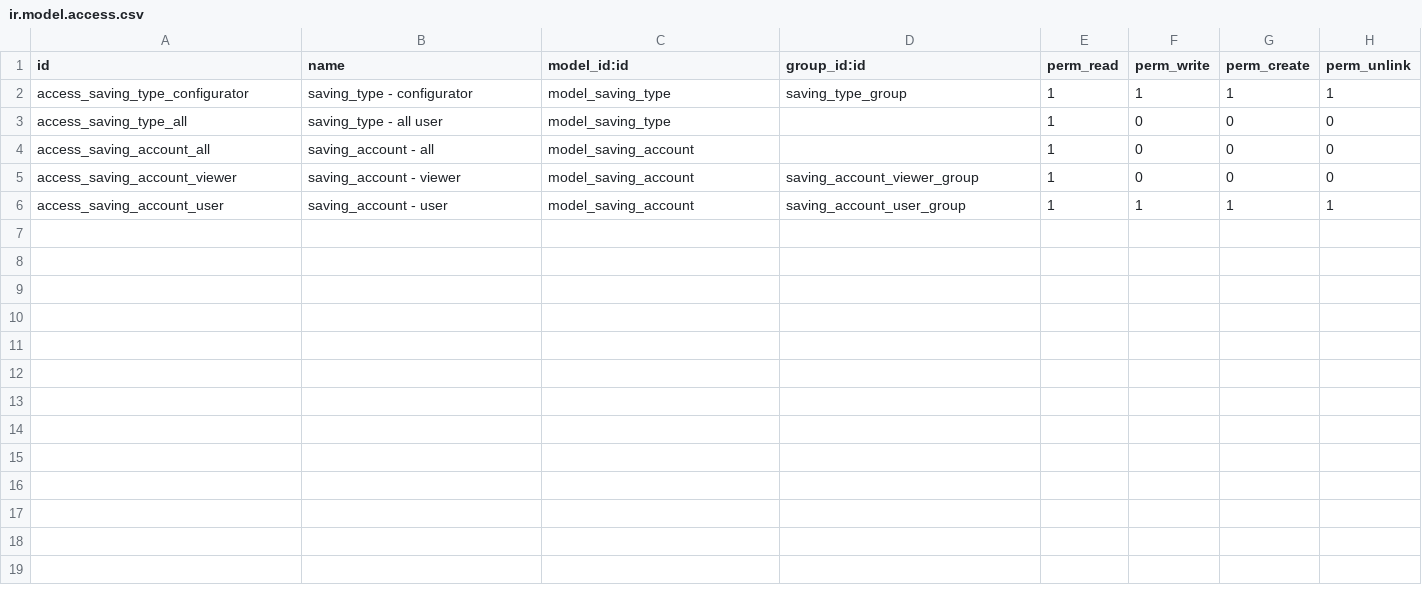
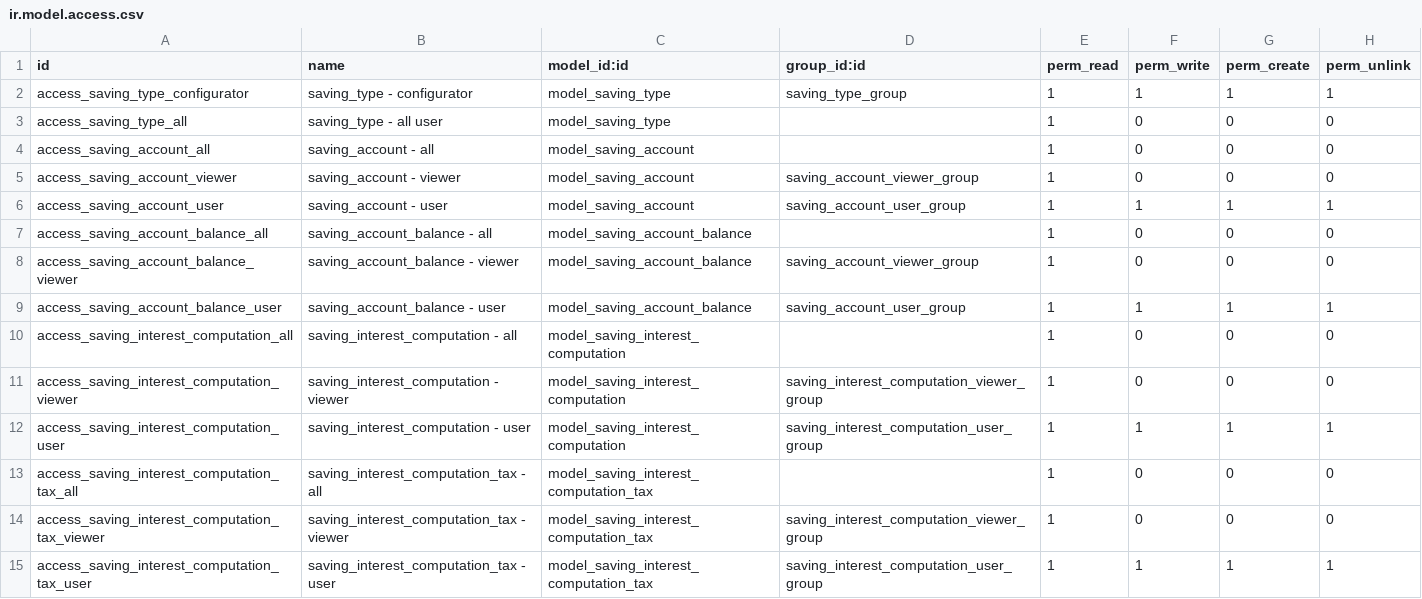
Before and after one commit to open-synergy/ssi-saving, a CSV file: ssi_saving/security/ir.model.access.csv, drawn as a sheet; the diff names each change by its address in the sheet, - before the commit and + after, or states it on an @@ line.

Commit message:
[ssi_saving] 14.0.2.0.0

```diff
--- a/ssi_saving/security/ir.model.access.csv
+++ b/ssi_saving/security/ir.model.access.csv
+row 7: access_saving_account_balance_all | saving_account_balance - all | model_saving_account_balance |  | 1 | 0 | 0 | 0
+row 8: access_saving_account_balance_viewer | saving_account_balance - viewer | model_saving_account_balance | saving_account_viewer_group | 1 | 0 | 0 | 0
+row 9: access_saving_account_balance_user | saving_account_balance - user | model_saving_account_balance | saving_account_user_group | 1 | 1 | 1 | 1
+row 10: access_saving_interest_computation_all | saving_interest_computation - all | model_saving_interest_computation |  | 1 | 0 | 0 | 0
+row 11: access_saving_interest_computation_viewer | saving_interest_computation - viewer | model_saving_interest_computation | saving_interest_computation_viewer_group | 1 | 0 | 0 | 0
+row 12: access_saving_interest_computation_user | saving_interest_computation - user | model_saving_interest_computation | saving_interest_computation_user_group | 1 | 1 | 1 | 1
+row 13: access_saving_interest_computation_tax_all | saving_interest_computation_tax - all | model_saving_interest_computation_tax |  | 1 | 0 | 0 | 0
+row 14: access_saving_interest_computation_tax_viewer | saving_interest_computation_tax - viewer | model_saving_interest_computation_tax | saving_interest_computation_viewer_group | 1 | 0 | 0 | 0
+row 15: access_saving_interest_computation_tax_user | saving_interest_computation_tax - user | model_saving_interest_computation_tax | saving_interest_computation_user_group | 1 | 1 | 1 | 1
```
Also changed, not shown: 17 other files.
